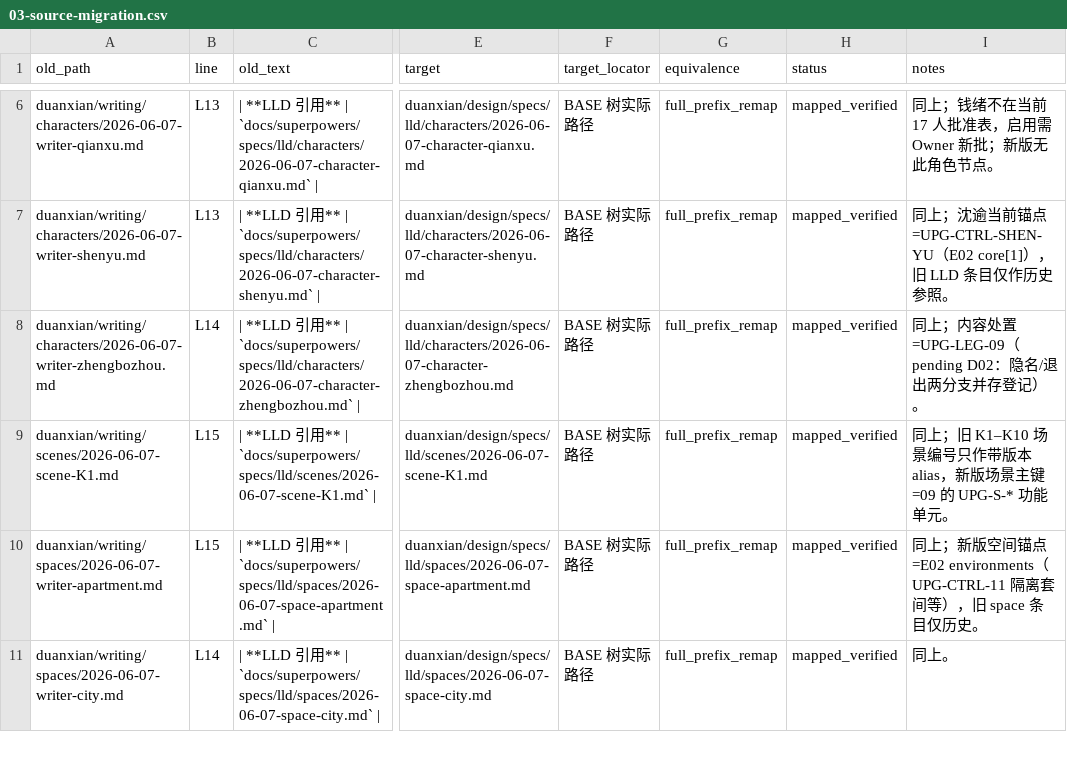
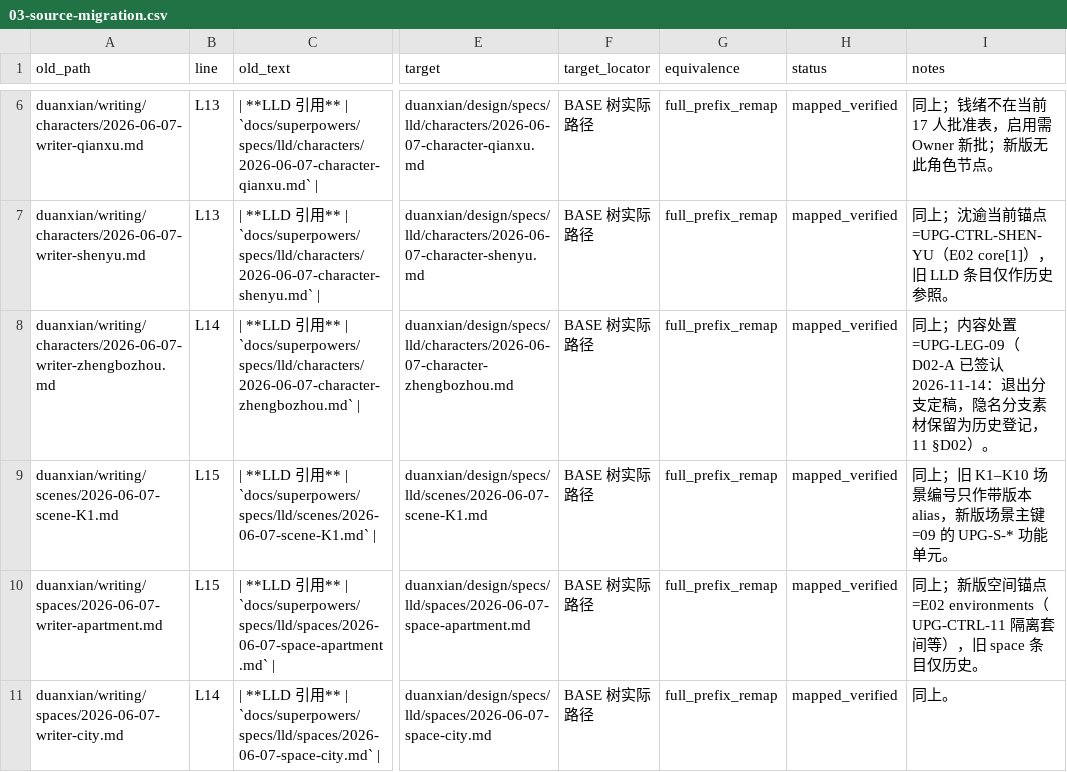
Before and after one commit to innuama-coder/ai-novels, a CSV file: duanxian/design/upgrades/duanxian-upg-impl-001/03-source-migration.csv, drawn as a sheet; only a part is shown, gaps mark what is left out; the diff names each change by its address in the sheet, - before the commit and + after, or states it on an @@ line.

```diff
--- a/duanxian/design/upgrades/duanxian-upg-impl-001/03-source-migration.csv
+++ b/duanxian/design/upgrades/duanxian-upg-impl-001/03-source-migration.csv
-I8 (notes): …处置=UPG-LEG-09（pending D02：隐名/退出两分支并存登记）。
+I8 (notes): …处置=UPG-LEG-09（D02-A 已签认 2026-11-14：退出分支定稿，隐名分支素材保留为历史登记，11 §D02）。
```
Also changed, not shown: duanxian/design/upgrades/duanxian-upg-impl-001/07-information-ledger.csv, duanxian/design/upgrades/duanxian-upg-impl-001/10-text-adaptation-map.csv, 12 other files.
